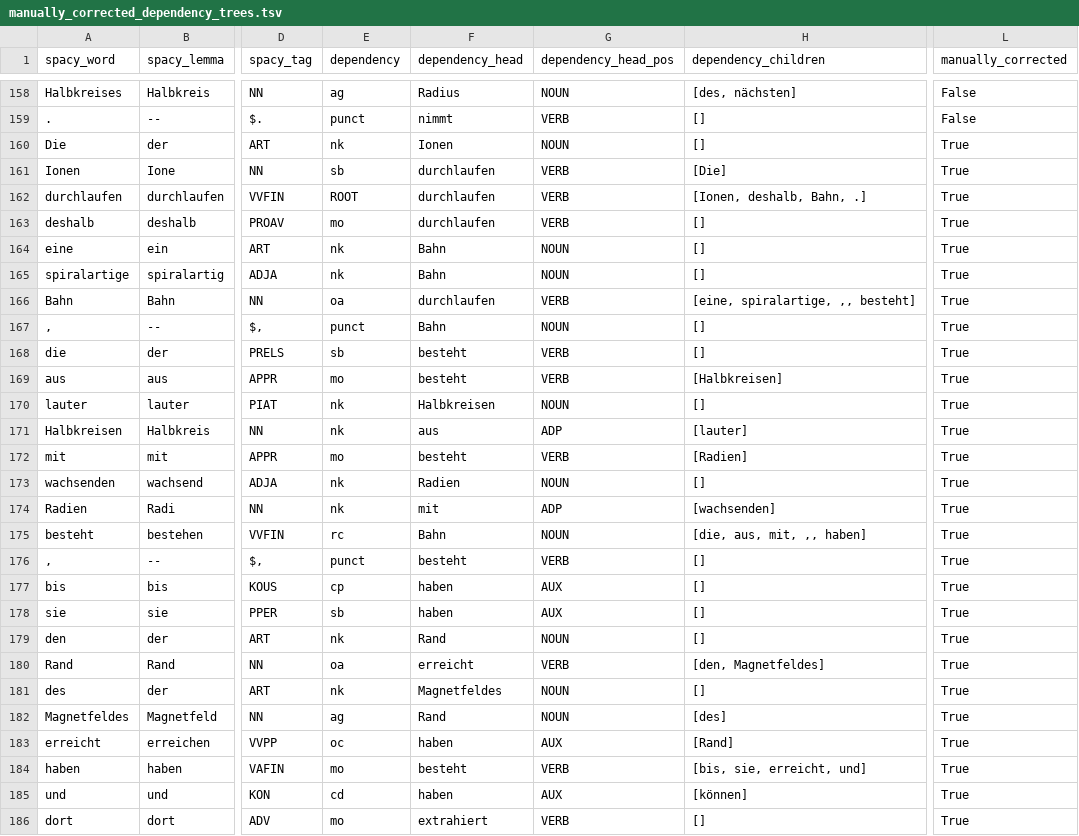
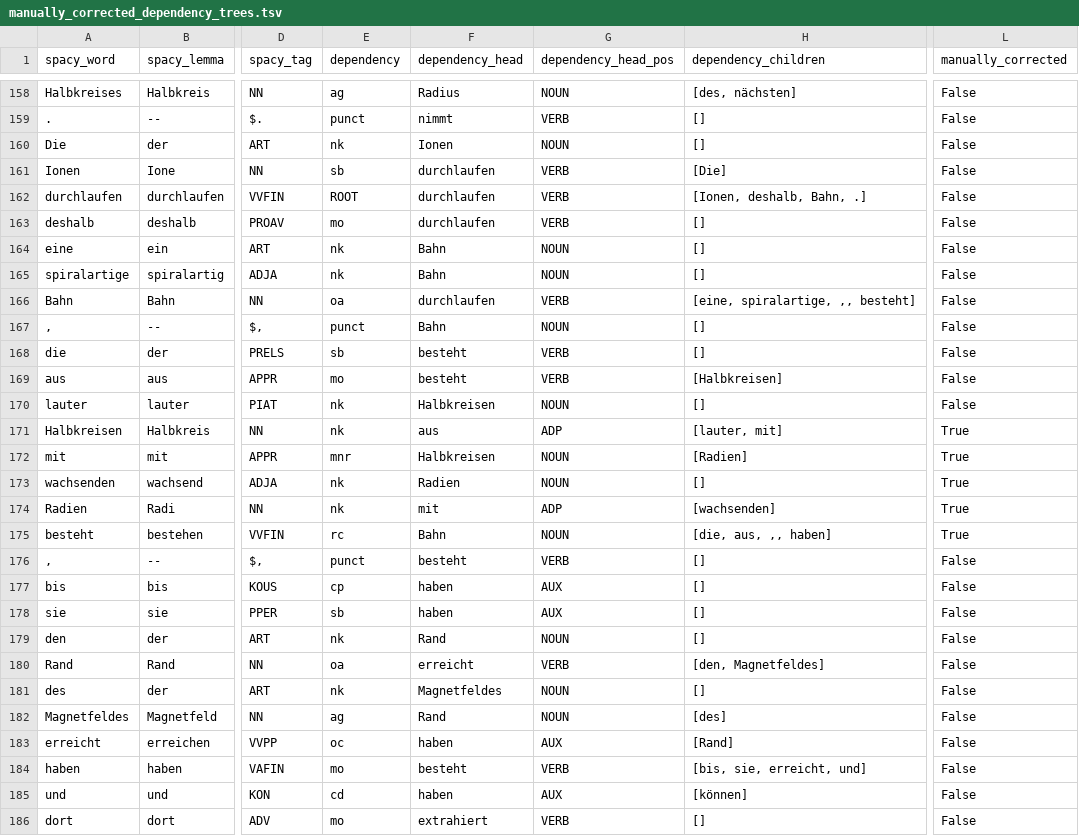
Before and after one commit to saphjra/PoTeC_depencency_trees_correction, a TSV file: Janas Corrections/manually_corrected_dependency_trees.tsv, drawn as a sheet; only a part is shown, gaps mark what is left out; the diff covers the shown part only; the diff names each change by its address in the sheet, - before the commit and + after, or states it on an @@ line.

Commit message:
finised manual correction of dependencies. will need a round of supervision. some are unset, since only their id was changed, will be updated later

```diff
--- a/Janas Corrections/manually_corrected_dependency_trees.tsv
+++ b/Janas Corrections/manually_corrected_dependency_trees.tsv
-L160:L170 (manually_corrected): True
+L160:L170 (manually_corrected): False
-H171 (dependency_children): [lauter]
+H171 (dependency_children): [lauter, mit]
-E172 (dependency): mo
+E172 (dependency): mnr
-F172 (dependency_head): besteht
+F172 (dependency_head): Halbkreisen
-G172 (dependency_head_pos): VERB
+G172 (dependency_head_pos): NOUN
-H175 (dependency_children): [die, aus, mit, ,, haben]
+H175 (dependency_children): [die, aus, ,, haben]
-L176:L186 (manually_corrected): True
+L176:L186 (manually_corrected): False
```
Also changed, not shown: 61 edited cells elsewhere in this file.
